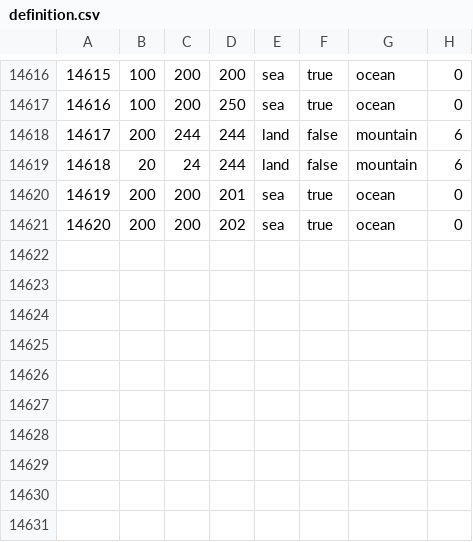
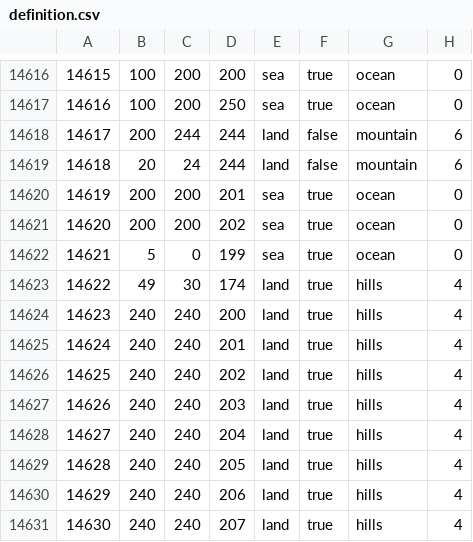
Before and after one commit to BSM-HOI4/HOI4-Bakasekaitizu-MOD, a CSV file: bakasekai/map/definition.csv, drawn as a sheet; only a part is shown, gaps mark what is left out; the diff names each change by its address in the sheet, - before the commit and + after, or states it on an @@ line.

```diff
--- a/bakasekai/map/definition.csv
+++ b/bakasekai/map/definition.csv
+row 14622: 14621 | 5 | 0 | 199 | sea | true | ocean | 0
+row 14623: 14622 | 49 | 30 | 174 | land | true | hills | 4
+row 14624: 14623 | 240 | 240 | 200 | land | true | hills | 4
+row 14625: 14624 | 240 | 240 | 201 | land | true | hills | 4
+row 14626: 14625 | 240 | 240 | 202 | land | true | hills | 4
+row 14627: 14626 | 240 | 240 | 203 | land | true | hills | 4
+row 14628: 14627 | 240 | 240 | 204 | land | true | hills | 4
+row 14629: 14628 | 240 | 240 | 205 | land | true | hills | 4
+row 14630: 14629 | 240 | 240 | 206 | land | true | hills | 4
+row 14631: 14630 | 240 | 240 | 207 | land | true | hills | 4
```
Also changed, not shown: 1 other file.
